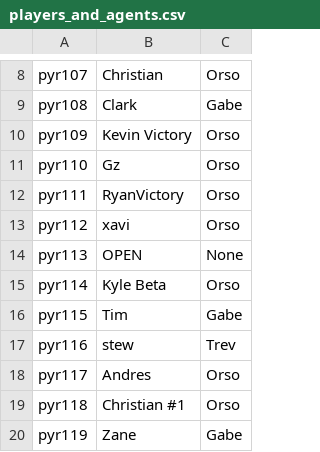
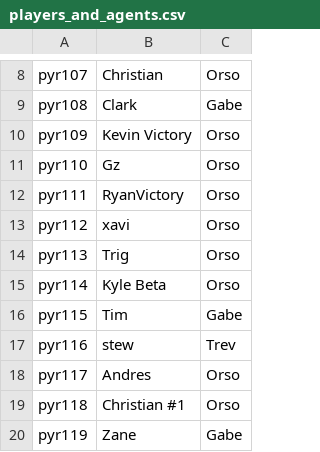
Before and after one commit to trossco84/bettingatwork, a CSV file: players_and_agents.csv, drawn as a sheet; only a part is shown, gaps mark what is left out.

```diff
--- a/players_and_agents.csv
+++ b/players_and_agents.csv
@@ -13,3 +13,3 @@ pyr111,RyanVictory,Orso
 pyr112,xavi,Orso
-pyr113,OPEN,None
+pyr113,Trig,Orso
 pyr114,Kyle Beta,Orso
```
Also changed, not shown: agent_totals.csv, raw_archives.csv, 2 other files.
